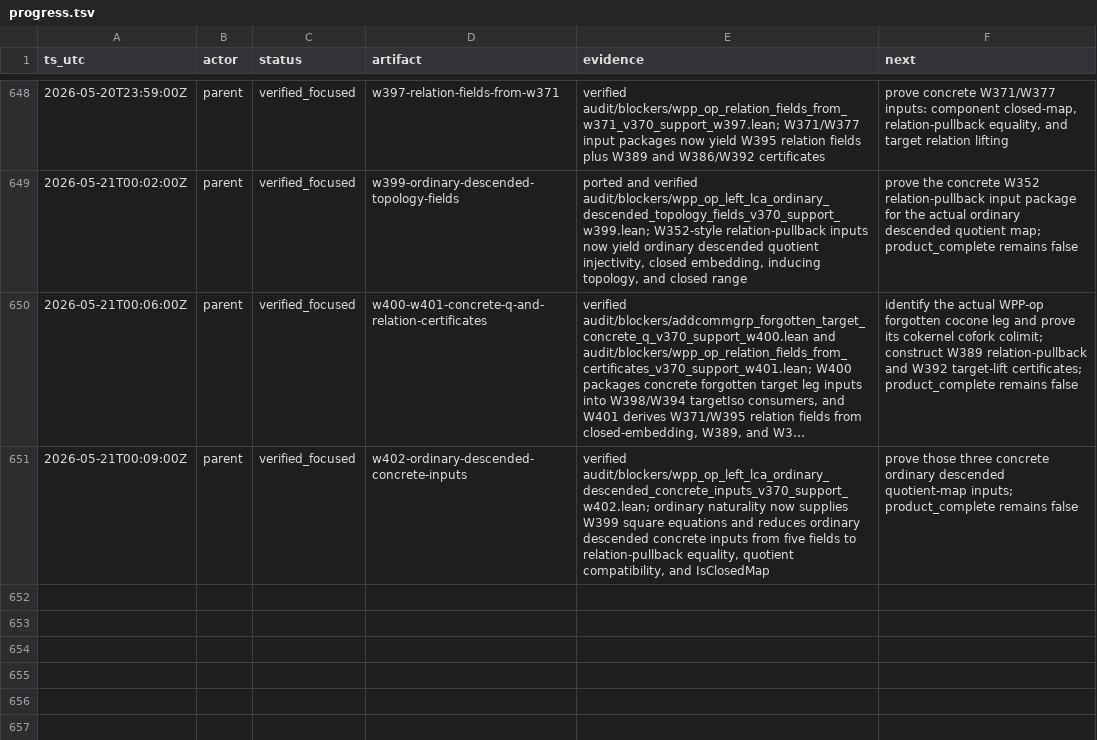
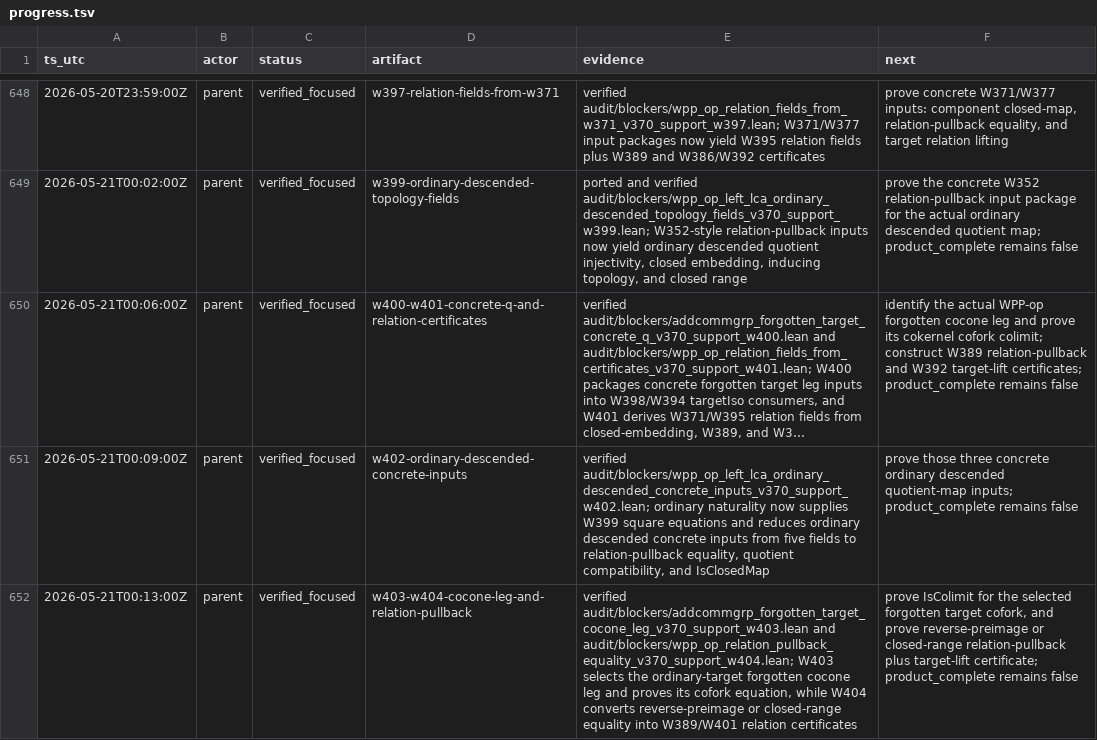
Before and after one commit to Rokurolize/lean-lca-exact-challenge-20260518, a TSV file: progress.tsv, drawn as a sheet; only a part is shown, gaps mark what is left out; long unchanged cells end in …; the diff names each change by its address in the sheet, - before the commit and + after, or states it on an @@ line.

Commit message:
Record W403 W404 frontier packet artifacts

```diff
--- a/progress.tsv
+++ b/progress.tsv
+row 652: 2026-05-21T00:13:00Z | parent | verified_focused | w403-w404-cocone-leg-and-relation-pullback | verified audit/blockers/addcommgrp_forgotten_target_cocone_leg_v370_support_w403.lean and audit/blockers/wpp_op_relation_pullback_equality_v370_support_w404.lean; W403 selects the ordinary-target forgotten cocone leg and proves its cofork equation, while W404 converts reverse-preimage or closed-range equality into W389/W401 relation certificates | prove IsColimit for the selected forgotten target cofork, and prove reverse-preimage or closed-range relation-pullback plus target-lift certificate; product_complete remains false
```
Also changed, not shown: 22 other files.
